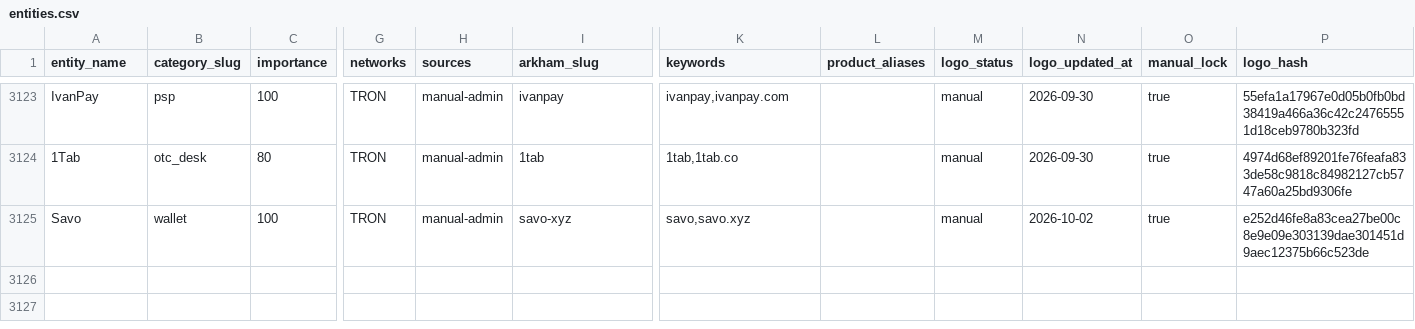
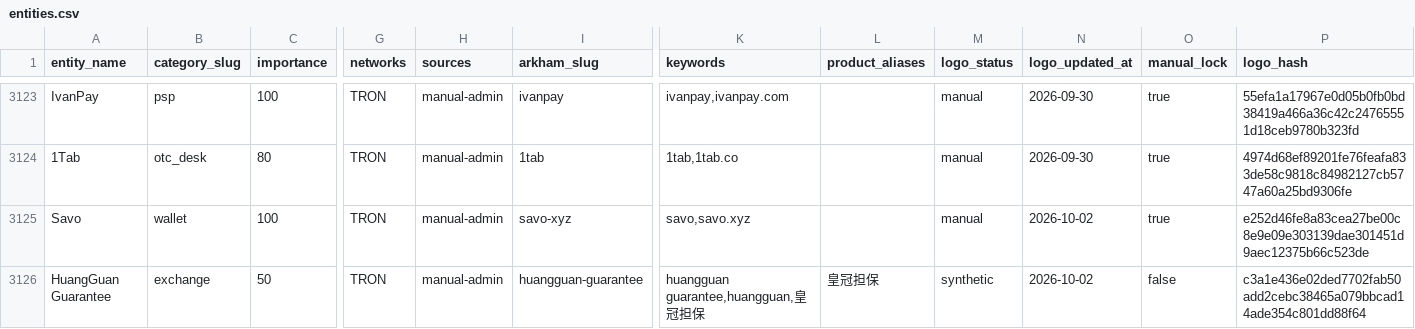
Before and after one commit to maslovsa/kyt-entity-registry, a CSV file: entities.csv, drawn as a sheet; only a part is shown, gaps mark what is left out; rows hold the shown columns only; the diff names each change by its address in the sheet, - before the commit and + after, or states it on an @@ line.

Commit message:
feat(exchanges): add HuangGuan Guarantee (synthetic logo)

```diff
--- a/entities.csv
+++ b/entities.csv
+row 3126: HuangGuan Guarantee | exchange | 50 | TRON | manual-admin | huangguan-guarantee | huangguan guarantee,huangguan,皇冠担保 | 皇冠担保 | synthetic | 2026-10-02 | false | c3a1e436e02ded7702fab50add2cebc38465a079bbcad14ade354c801dd88f64
```
Also changed, not shown: 2 other files.
